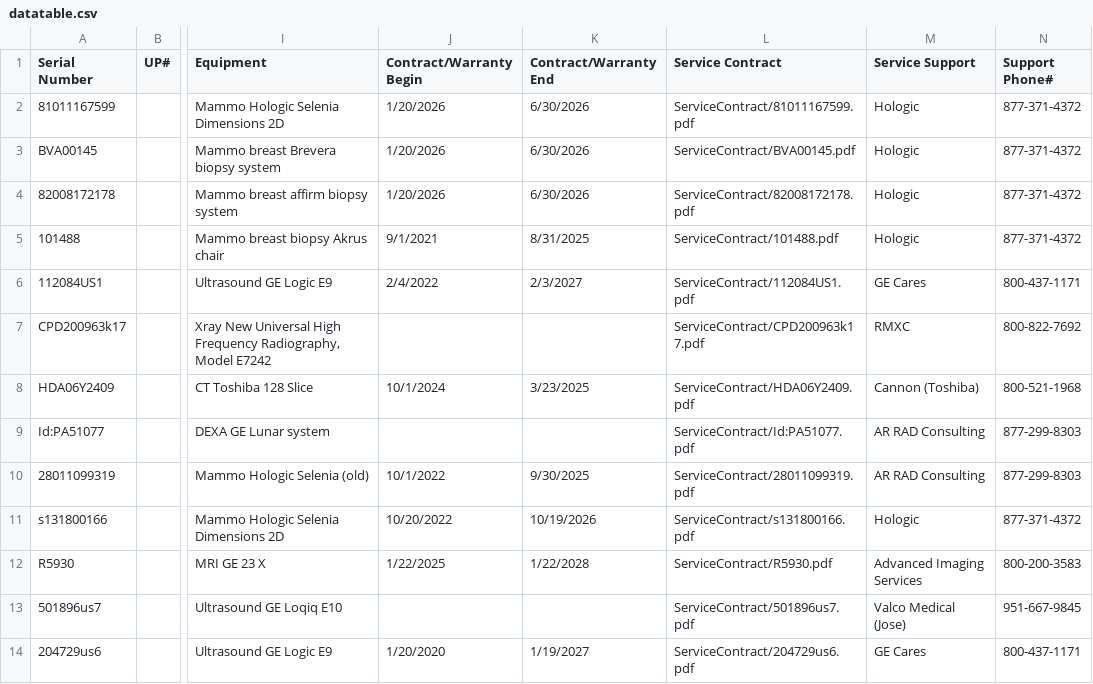
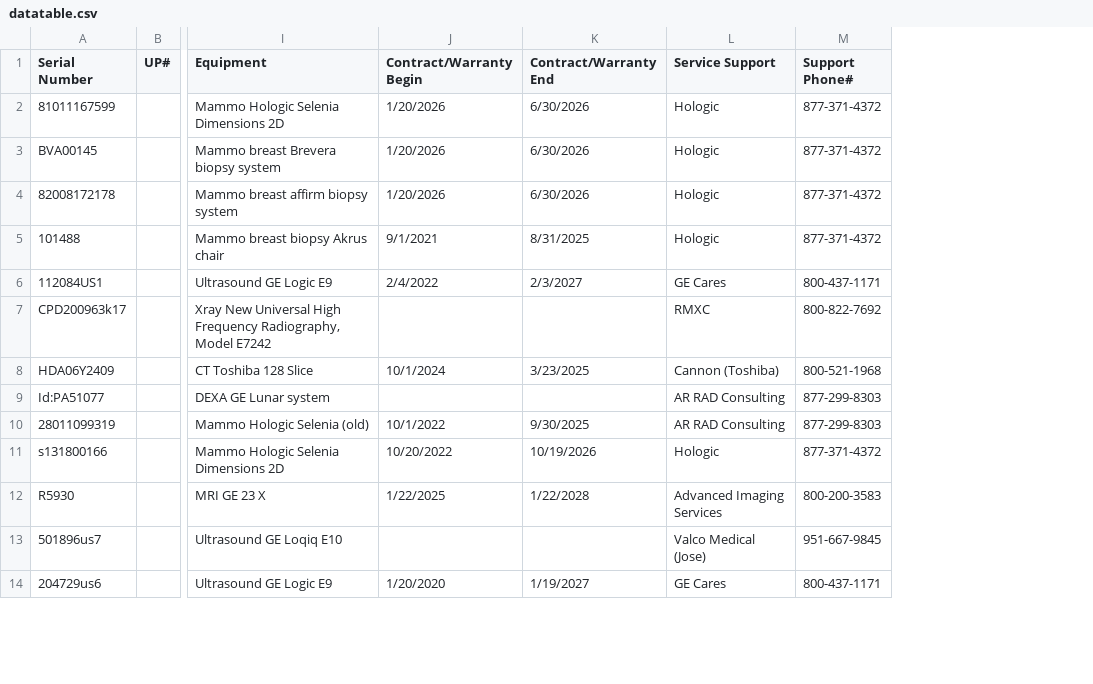
Before and after one commit to dmgastrana/Information, a CSV file: datatable.csv, drawn as a sheet; only a part is shown, gaps mark what is left out; the diff names each change by its address in the sheet, - before the commit and + after, or states it on an @@ line.

Commit message:
Add files via upload

```diff
--- a/datatable.csv
+++ b/datatable.csv
-column L (Service Contract), rows 2-14: ServiceContract/81011167599.pdf | ServiceContract/BVA00145.pdf | ServiceContract/82008172178.pdf | ServiceContract/101488.pdf | ServiceContract/112084US1.pdf | ServiceContract/CPD200963k17.pdf | ServiceContract/HDA06Y2409.pdf | ServiceContract/Id:PA51077.pdf | ServiceContract/28011099319.pdf | ServiceContract/s131800166.pdf | ServiceContract/R5930.pdf | ServiceContract/501896us7.pdf | ServiceContract/204729us6.pdf
```
